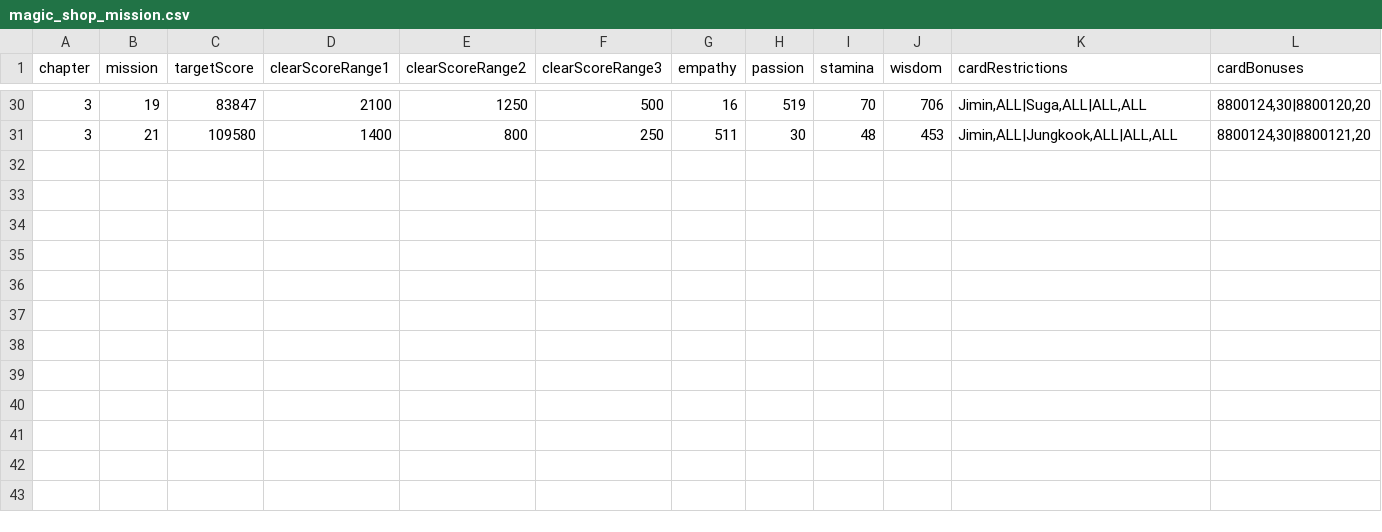
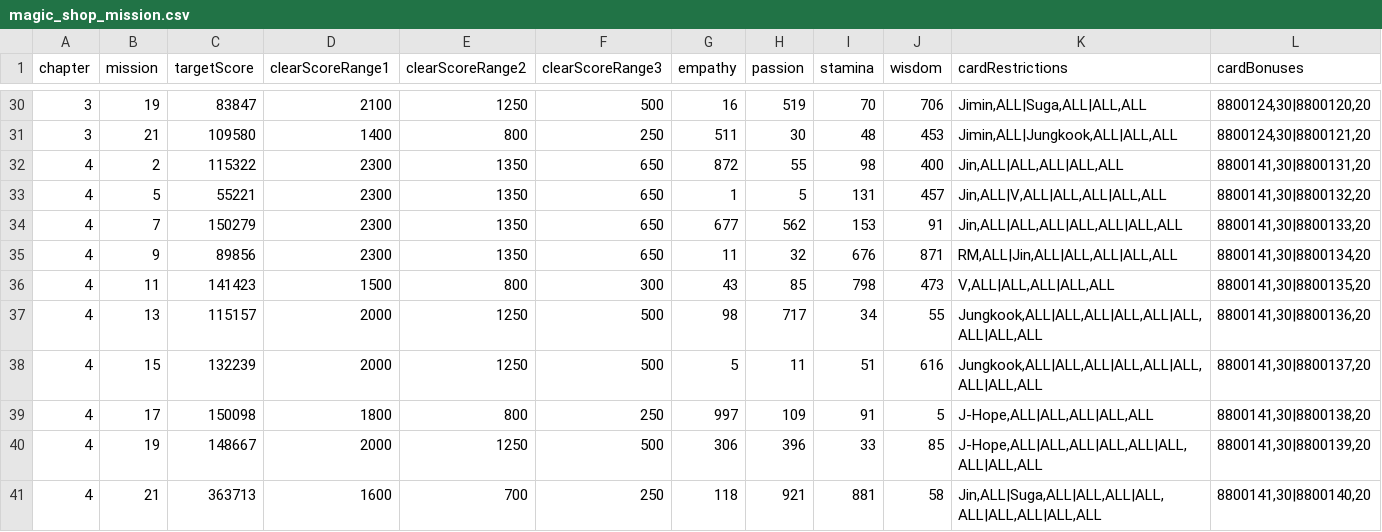
Before and after one commit to inggy/bts-world-data-extractor, a CSV file: output/magic_shop_mission.csv, drawn as a sheet; only a part is shown, gaps mark what is left out; the diff names each change by its address in the sheet, - before the commit and + after, or states it on an @@ line.

```diff
--- a/output/magic_shop_mission.csv
+++ b/output/magic_shop_mission.csv
+row 32: 4 | 2 | 115322 | 2300 | 1350 | 650 | 872 | 55 | 98 | 400 | Jin,ALL|ALL,ALL|ALL,ALL | 8800141,30|8800131,20
+row 33: 4 | 5 | 55221 | 2300 | 1350 | 650 | 1 | 5 | 131 | 457 | Jin,ALL|V,ALL|ALL,ALL|ALL,ALL | 8800141,30|8800132,20
+row 34: 4 | 7 | 150279 | 2300 | 1350 | 650 | 677 | 562 | 153 | 91 | Jin,ALL|ALL,ALL|ALL,ALL|ALL,ALL | 8800141,30|8800133,20
+row 35: 4 | 9 | 89856 | 2300 | 1350 | 650 | 11 | 32 | 676 | 871 | RM,ALL|Jin,ALL|ALL,ALL|ALL,ALL | 8800141,30|8800134,20
+row 36: 4 | 11 | 141423 | 1500 | 800 | 300 | 43 | 85 | 798 | 473 | V,ALL|ALL,ALL|ALL,ALL | 8800141,30|8800135,20
+row 37: 4 | 13 | 115157 | 2000 | 1250 | 500 | 98 | 717 | 34 | 55 | Jungkook,ALL|ALL,ALL|ALL,ALL|ALL,ALL|ALL,ALL | 8800141,30|8800136,20
+row 38: 4 | 15 | 132239 | 2000 | 1250 | 500 | 5 | 11 | 51 | 616 | Jungkook,ALL|ALL,ALL|ALL,ALL|ALL,ALL|ALL,ALL | 8800141,30|8800137,20
+row 39: 4 | 17 | 150098 | 1800 | 800 | 250 | 997 | 109 | 91 | 5 | J-Hope,ALL|ALL,ALL|ALL,ALL | 8800141,30|8800138,20
+row 40: 4 | 19 | 148667 | 2000 | 1250 | 500 | 306 | 396 | 33 | 85 | J-Hope,ALL|ALL,ALL|ALL,ALL|ALL,ALL|ALL,ALL | 8800141,30|8800139,20
+row 41: 4 | 21 | 363713 | 1600 | 700 | 250 | 118 | 921 | 881 | 58 | Jin,ALL|Suga,ALL|ALL,ALL|ALL,ALL|ALL,ALL|ALL,ALL | 8800141,30|8800140,20
```
Also changed, not shown: output/consumable_cards.csv, output/event_hashtags.csv, 10 other files.
